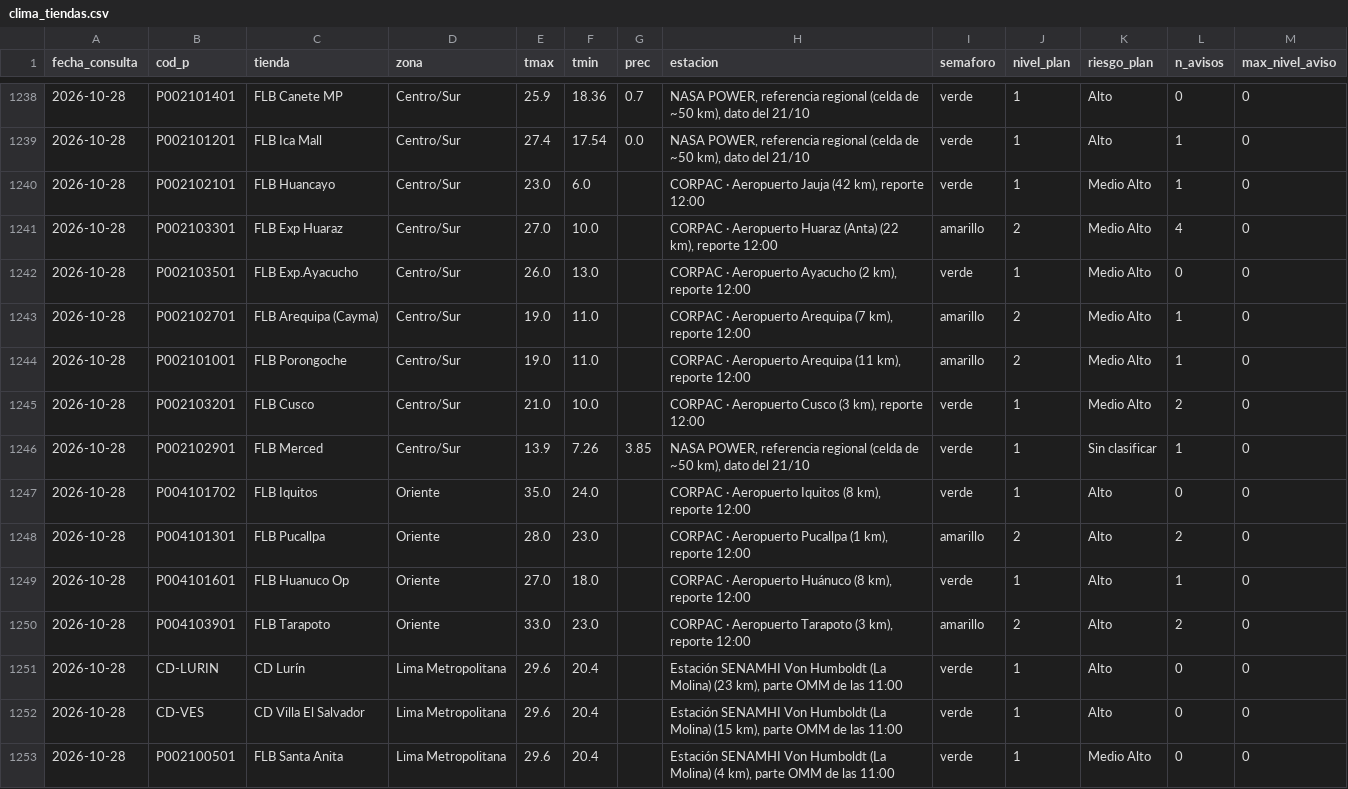
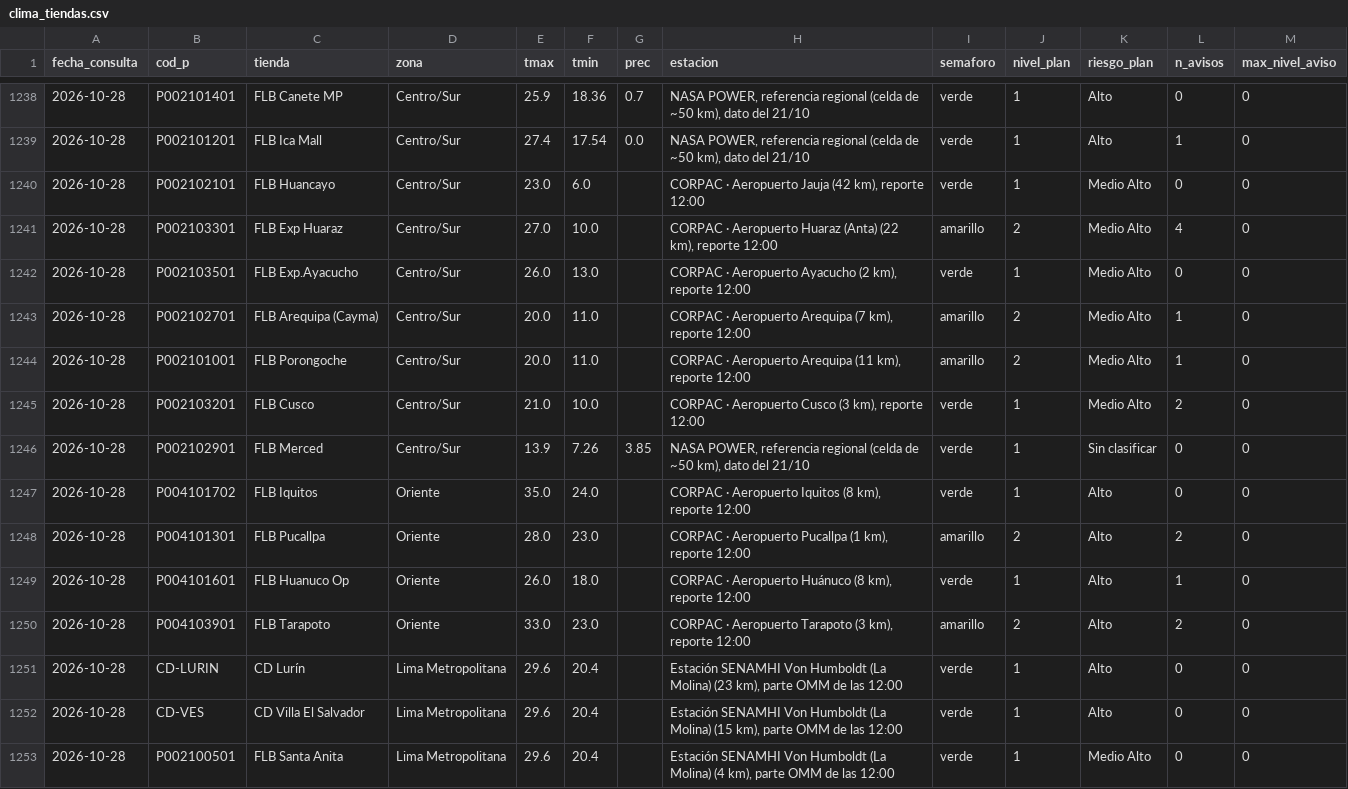
Before and after one commit to rodrigo51200-tech/monitor-fen, a CSV file: historial/clima_tiendas.csv, drawn as a sheet; only a part is shown, gaps mark what is left out; the diff covers the shown part only.

```diff
--- a/historial/clima_tiendas.csv
+++ b/historial/clima_tiendas.csv
@@ -1239,15 +1239,15 @@
 2026-10-28,P002101201,FLB Ica Mall,Centro/Sur,27.4,17.54,0.0,"NASA POWER, referencia regional (celda de ~50 km), dato del 21/10",verde,1,Alto,1,0
-2026-10-28,P002102101,FLB Huancayo,Centro/Sur,23.0,6.0,,"CORPAC · Aeropuerto Jauja (42 km), reporte 12:00",verde,1,Medio Alto,1,0
+2026-10-28,P002102101,FLB Huancayo,Centro/Sur,23.0,6.0,,"CORPAC · Aeropuerto Jauja (42 km), reporte 12:00",verde,1,Medio Alto,0,0
 2026-10-28,P002103301,FLB Exp Huaraz,Centro/Sur,27.0,10.0,,"CORPAC · Aeropuerto Huaraz (Anta) (22 km), reporte 12:00",amarillo,2,Medio Alto,4,0
 2026-10-28,P002103501,FLB Exp.Ayacucho,Centro/Sur,26.0,13.0,,"CORPAC · Aeropuerto Ayacucho (2 km), reporte 12:00",verde,1,Medio Alto,0,0
-2026-10-28,P002102701,FLB Arequipa (Cayma),Centro/Sur,19.0,11.0,,"CORPAC · Aeropuerto Arequipa (7 km), reporte 12:00",amarillo,2,Medio Alto,1,0
-2026-10-28,P002101001,FLB Porongoche,Centro/Sur,19.0,11.0,,"CORPAC · Aeropuerto Arequipa (11 km), reporte 12:00",amarillo,2,Medio Alto,1,0
+2026-10-28,P002102701,FLB Arequipa (Cayma),Centro/Sur,20.0,11.0,,"CORPAC · Aeropuerto Arequipa (7 km), reporte 12:00",amarillo,2,Medio Alto,1,0
+2026-10-28,P002101001,FLB Porongoche,Centro/Sur,20.0,11.0,,"CORPAC · Aeropuerto Arequipa (11 km), reporte 12:00",amarillo,2,Medio Alto,1,0
 2026-10-28,P002103201,FLB Cusco,Centro/Sur,21.0,10.0,,"CORPAC · Aeropuerto Cusco (3 km), reporte 12:00",verde,1,Medio Alto,2,0
-2026-10-28,P002102901,FLB Merced,Centro/Sur,13.9,7.26,3.85,"NASA POWER, referencia regional (celda de ~50 km), dato del 21/10",verde,1,Sin clasificar,1,0
+2026-10-28,P002102901,FLB Merced,Centro/Sur,13.9,7.26,3.85,"NASA POWER, referencia regional (celda de ~50 km), dato del 21/10",verde,1,Sin clasificar,0,0
 2026-10-28,P004101702,FLB Iquitos,Oriente,35.0,24.0,,"CORPAC · Aeropuerto Iquitos (8 km), reporte 12:00",verde,1,Alto,0,0
 2026-10-28,P004101301,FLB Pucallpa,Oriente,28.0,23.0,,"CORPAC · Aeropuerto Pucallpa (1 km), reporte 12:00",amarillo,2,Alto,2,0
-2026-10-28,P004101601,FLB Huanuco Op,Oriente,27.0,18.0,,"CORPAC · Aeropuerto Huánuco (8 km), reporte 12:00",verde,1,Alto,1,0
+2026-10-28,P004101601,FLB Huanuco Op,Oriente,26.0,18.0,,"CORPAC · Aeropuerto Huánuco (8 km), reporte 12:00",verde,1,Alto,1,0
 2026-10-28,P004103901,FLB Tarapoto,Oriente,33.0,23.0,,"CORPAC · Aeropuerto Tarapoto (3 km), reporte 12:00",amarillo,2,Alto,2,0
-2026-10-28,CD-LURIN,CD Lurín,Lima Metropolitana,29.6,20.4,,"Estación SENAMHI Von Humboldt (La Molina) (23 km), parte OMM de las 11:00",verde,1,Alto,0,0
-2026-10-28,CD-VES,CD Villa El Salvador,Lima Metropolitana,29.6,20.4,,"Estación SENAMHI Von Humboldt (La Molina) (15 km), parte OMM de las 11:00",verde,1,Alto,0,0
-2026-10-28,P002100501,FLB Santa Anita,Lima Metropolitana,29.6,20.4,,"Estación SENAMHI Von Humboldt (La Molina) (4 km), parte OMM de las 11:00",verde,1,Medio Alto,0,0
+2026-10-28,CD-LURIN,CD Lurín,Lima Metropolitana,29.6,20.4,,"Estación SENAMHI Von Humboldt (La Molina) (23 km), parte OMM de las 12:00",verde,1,Alto,0,0
+2026-10-28,CD-VES,CD Villa El Salvador,Lima Metropolitana,29.6,20.4,,"Estación SENAMHI Von Humboldt (La Molina) (15 km), parte OMM de las 12:00",verde,1,Alto,0,0
+2026-10-28,P002100501,FLB Santa Anita,Lima Metropolitana,29.6,20.4,,"Estación SENAMHI Von Humboldt (La Molina) (4 km), parte OMM de las 12:00",verde,1,Medio Alto,0,0
```
Also changed, not shown: 9 edited cells elsewhere in this file, 4 other files.
